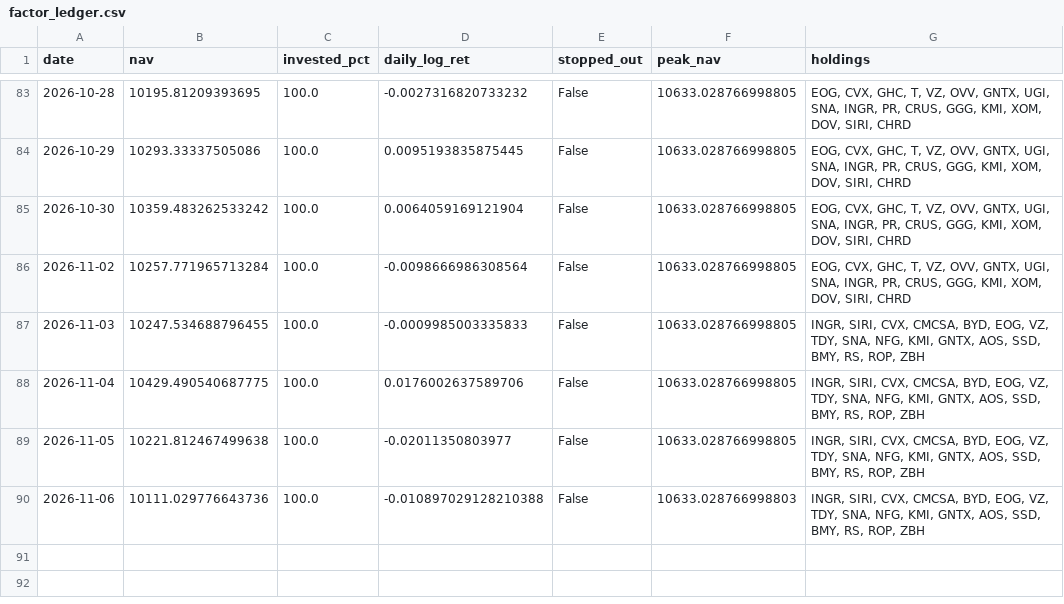
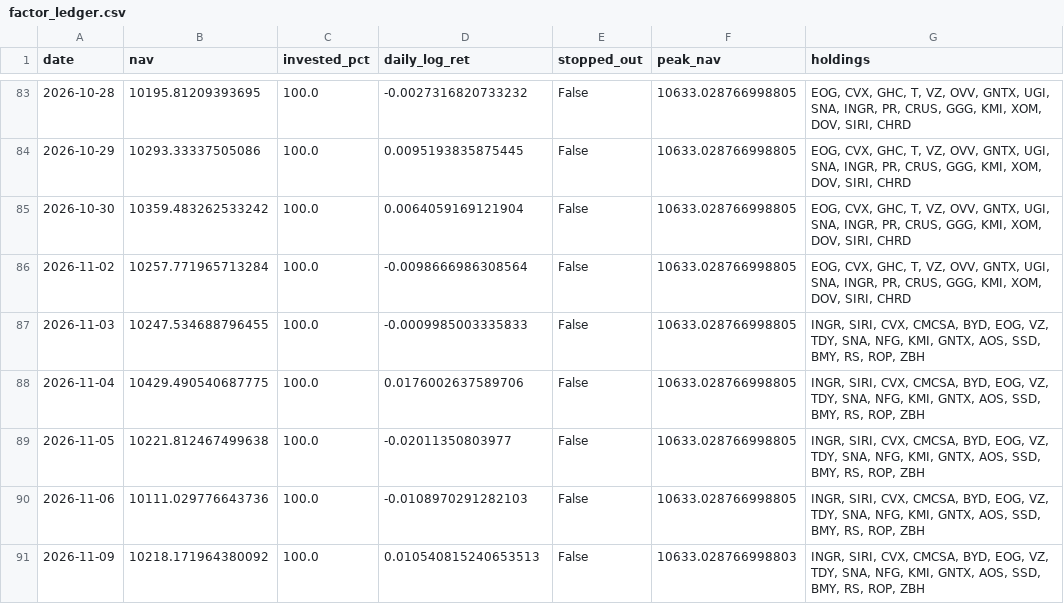
Before and after one commit to Mariokeyrouz/market-dashboard-otp2-paper-trading-, a CSV file: factor_ledger.csv, drawn as a sheet; only a part is shown, gaps mark what is left out.

```diff
--- a/factor_ledger.csv
+++ b/factor_ledger.csv
@@ -89,2 +89,3 @@ date,nav,invested_pct,daily_log_ret,stopped_out,peak_nav,holdings
 2026-11-05,10221.812467499638,100.0,-0.02011350803977,False,10633.028766998805,"INGR, SIRI, CVX, CMCSA, BYD, EOG, VZ, TDY, SNA, NFG, KMI, GNTX, AOS, SSD, BMY, RS, ROP, ZBH"
-2026-11-06,10111.029776643736,100.0,-0.010897029128210388,False,10633.028766998803,"INGR, SIRI, CVX, CMCSA, BYD, EOG, VZ, TDY, SNA, NFG, KMI, GNTX, AOS, SSD, BMY, RS, ROP, ZBH"
+2026-11-06,10111.029776643736,100.0,-0.0108970291282103,False,10633.028766998805,"INGR, SIRI, CVX, CMCSA, BYD, EOG, VZ, TDY, SNA, NFG, KMI, GNTX, AOS, SSD, BMY, RS, ROP, ZBH"
+2026-11-09,10218.171964380092,100.0,0.010540815240653513,False,10633.028766998803,"INGR, SIRI, CVX, CMCSA, BYD, EOG, VZ, TDY, SNA, NFG, KMI, GNTX, AOS, SSD, BMY, RS, ROP, ZBH"
```
Also changed, not shown: factor_ledger_AMA.csv, momentum_daily_ledger.csv, 17 other files.
